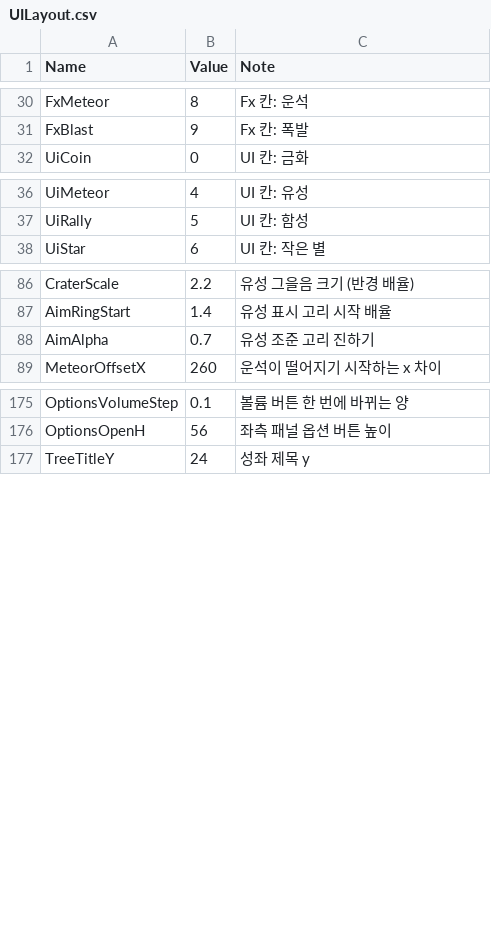
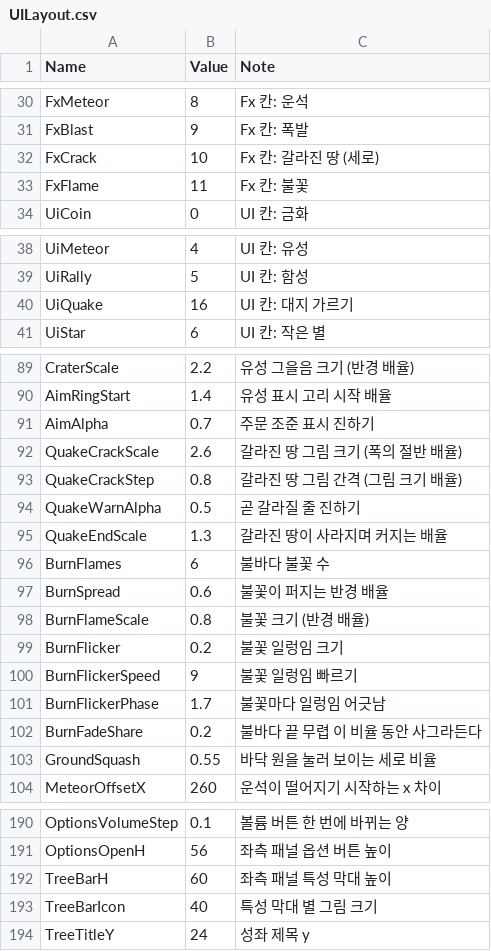
Before and after one commit to YooJaeJun/YJJWave, a CSV file: Content/YJJWave/Data/UILayout.csv, drawn as a sheet; only a part is shown, gaps mark what is left out; the diff covers the shown part only.

```diff
--- a/Content/YJJWave/Data/UILayout.csv
+++ b/Content/YJJWave/Data/UILayout.csv
@@ -31,2 +31,4 @@ FxMeteor,8,Fx 칸: 운석
 FxBlast,9,Fx 칸: 폭발
+FxCrack,10,Fx 칸: 갈라진 땅 (세로)
+FxFlame,11,Fx 칸: 불꽃
 UiCoin,0,UI 칸: 금화
@@ -37,2 +39,3 @@ UiMeteor,4,UI 칸: 유성
 UiRally,5,UI 칸: 함성
+UiQuake,16,UI 칸: 대지 가르기
 UiStar,6,UI 칸: 작은 별
@@ -87,3 +90,15 @@ CraterScale,2.2,유성 그을음 크기 (반경 배율)
 AimRingStart,1.4,유성 표시 고리 시작 배율
-AimAlpha,0.7,유성 조준 고리 진하기
+AimAlpha,0.7,주문 조준 표시 진하기
+QuakeCrackScale,2.6,갈라진 땅 그림 크기 (폭의 절반 배율)
+QuakeCrackStep,0.8,갈라진 땅 그림 간격 (그림 크기 배율)
+QuakeWarnAlpha,0.5,곧 갈라질 줄 진하기
+QuakeEndScale,1.3,갈라진 땅이 사라지며 커지는 배율
+BurnFlames,6,불바다 불꽃 수
+BurnSpread,0.6,불꽃이 퍼지는 반경 배율
+BurnFlameScale,0.8,불꽃 크기 (반경 배율)
+BurnFlicker,0.2,불꽃 일렁임 크기
+BurnFlickerSpeed,9,불꽃 일렁임 빠르기
+BurnFlickerPhase,1.7,불꽃마다 일렁임 어긋남
+BurnFadeShare,0.2,불바다 끝 무렵 이 비율 동안 사그라든다
+GroundSquash,0.55,바닥 원을 눌러 보이는 세로 비율
 MeteorOffsetX,260,운석이 떨어지기 시작하는 x 차이
@@ -176,2 +191,4 @@ OptionsVolumeStep,0.1,볼륨 버튼 한 번에 바뀌는 양
 OptionsOpenH,56,좌측 패널 옵션 버튼 높이
+TreeBarH,60,좌측 패널 특성 막대 높이
+TreeBarIcon,40,특성 막대 별 그림 크기
 TreeTitleY,24,성좌 제목 y
```
Also changed, not shown: 2 added rows elsewhere in this file, Content/YJJWave/Data/Localization.csv, Content/YJJWave/Data/Perks.csv, 21 other files.
